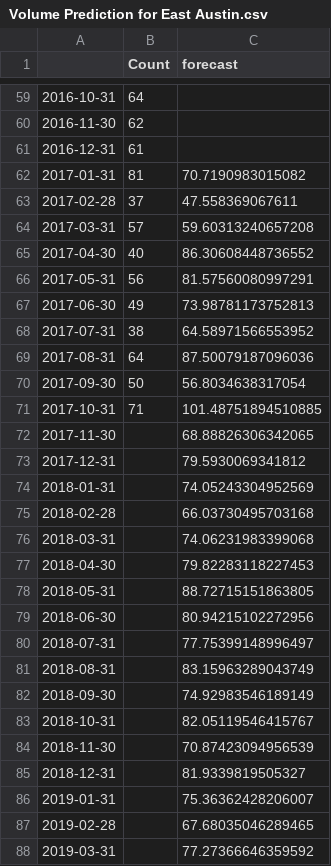
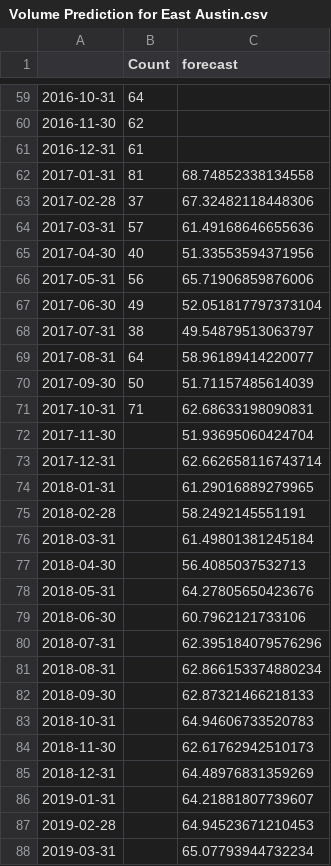
Before and after one commit to madderle/Hack-Austin, a CSV file: Predictions/Volume Prediction for East Austin.csv, drawn as a sheet; only a part is shown, gaps mark what is left out; the diff covers the shown part only.

Commit message:
Updated East Austin and Goodnight

```diff
--- a/Predictions/Volume Prediction for East Austin.csv
+++ b/Predictions/Volume Prediction for East Austin.csv
@@ -61,28 +61,28 @@
 2016-12-31,61,
-2017-01-31,81,70.7190983015082
-2017-02-28,37,47.558369067611
-2017-03-31,57,59.60313240657208
-2017-04-30,40,86.30608448736552
-2017-05-31,56,81.57560080997291
-2017-06-30,49,73.98781173752813
-2017-07-31,38,64.58971566553952
-2017-08-31,64,87.50079187096036
-2017-09-30,50,56.8034638317054
-2017-10-31,71,101.48751894510885
-2017-11-30,,68.88826306342065
-2017-12-31,,79.5930069341812
-2018-01-31,,74.05243304952569
-2018-02-28,,66.03730495703168
-2018-03-31,,74.06231983399068
-2018-04-30,,79.82283118227453
-2018-05-31,,88.72715151863805
-2018-06-30,,80.94215102272956
-2018-07-31,,77.75399148996497
-2018-08-31,,83.15963289043749
-2018-09-30,,74.92983546189149
-2018-10-31,,82.05119546415767
-2018-11-30,,70.87423094956539
-2018-12-31,,81.9339819505327
-2019-01-31,,75.36362428206007
-2019-02-28,,67.68035046289465
-2019-03-31,,77.27366646359592
+2017-01-31,81,68.74852338134558
+2017-02-28,37,67.32482118448306
+2017-03-31,57,61.49168646655636
+2017-04-30,40,51.33553594371956
+2017-05-31,56,65.71906859876006
+2017-06-30,49,52.051817797373104
+2017-07-31,38,49.54879513063797
+2017-08-31,64,58.96189414220077
+2017-09-30,50,51.71157485614039
+2017-10-31,71,62.68633198090831
+2017-11-30,,51.93695060424704
+2017-12-31,,62.662658116743714
+2018-01-31,,61.29016889279965
+2018-02-28,,58.2492145551191
+2018-03-31,,61.49801381245184
+2018-04-30,,56.4085037532713
+2018-05-31,,64.27805650423676
+2018-06-30,,60.7962121733106
+2018-07-31,,62.395184079576296
+2018-08-31,,62.866153374880234
+2018-09-30,,62.87321466218133
+2018-10-31,,64.94606733520783
+2018-11-30,,62.61762942510173
+2018-12-31,,64.48976831359269
+2019-01-31,,64.21881807739607
+2019-02-28,,64.94523671210453
+2019-03-31,,65.07793944732234
```
Also changed, not shown: 6 edited cells elsewhere in this file.
